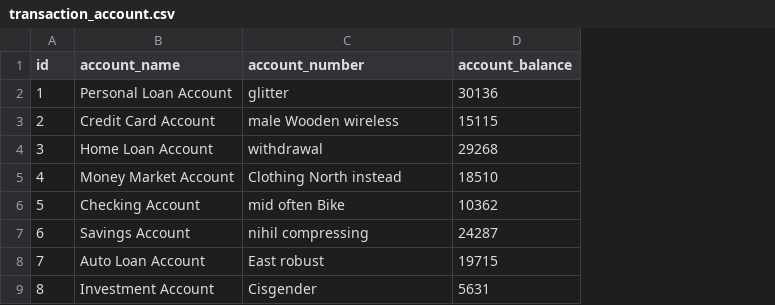
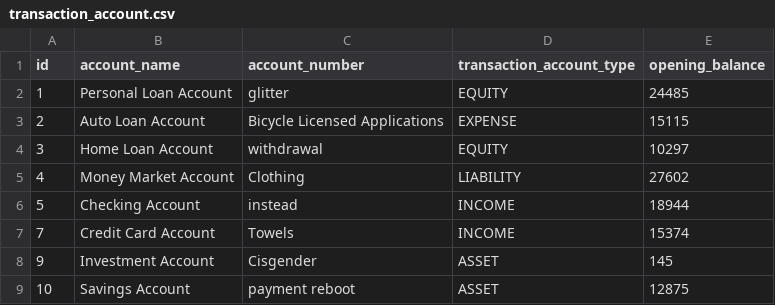
Before and after one commit to ghacupha/calvary-erp-web, a CSV file: src/main/resources/config/liquibase/fake-data/transaction_account.csv, drawn as a sheet; removed rows and columns are numbered as before the commit, all else as after; the diff names each change by its address in the sheet, - before the commit and + after, or states it on an @@ line.

```diff
--- a/src/main/resources/config/liquibase/fake-data/transaction_account.csv
+++ b/src/main/resources/config/liquibase/fake-data/transaction_account.csv
-column D (account_balance), rows 2-6: 30136 | 15115 | 29268 | 18510 | 10362; rows 8-9: 19715 | 5631
+column D (transaction_account_type), rows 2-8: EQUITY | EXPENSE | EQUITY | LIABILITY | INCOME | INCOME | ASSET
+column E (opening_balance), rows 2-8: 24485 | 15115 | 10297 | 27602 | 18944 | 15374 | 145
-B3 (account_name): Credit Card Account
+B3 (account_name): Auto Loan Account
-C3 (account_number): male Wooden wireless
+C3 (account_number): Bicycle Licensed Applications
-C5 (account_number): Clothing North instead
+C5 (account_number): Clothing
-C6 (account_number): mid often Bike
+C6 (account_number): instead
-row 7: 6 | Savings Account | nihil compressing | 24287
-B7 (account_name): Auto Loan Account
+B7 (account_name): Credit Card Account
-C7 (account_number): East robust
+C7 (account_number): Towels
-A8 (id): 8
+A8 (id): 9
+row 9: 10 | Savings Account | payment reboot | ASSET | 12875
```
Also changed, not shown: src/main/resources/config/liquibase/fake-data/transaction_entry.csv, 24 other files.
